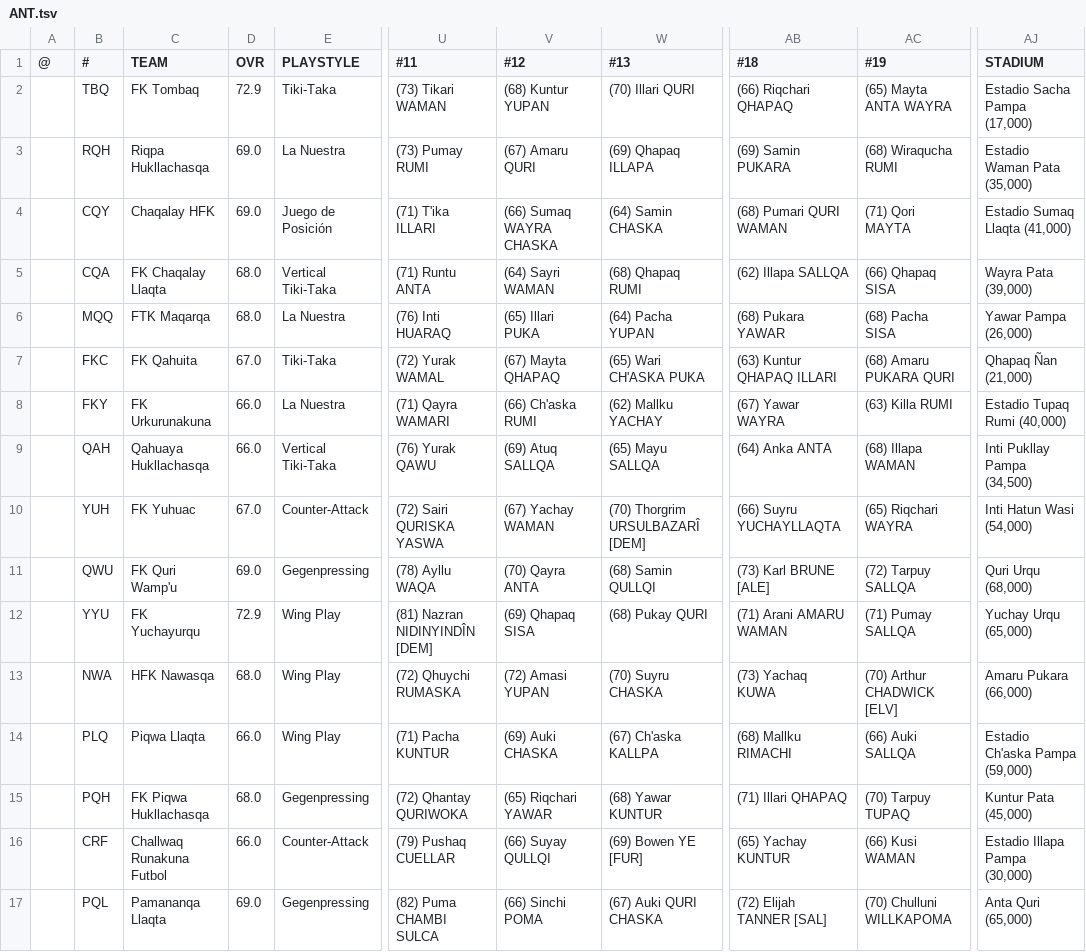
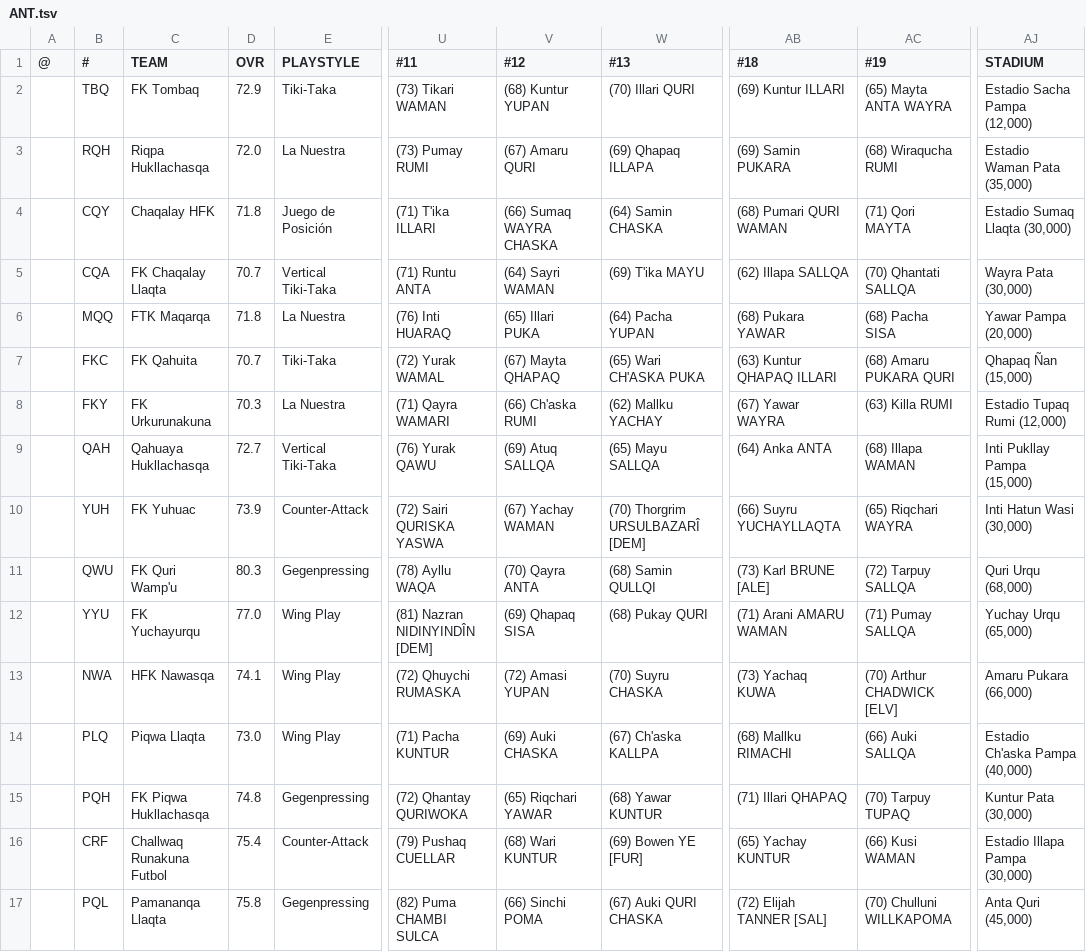
Before and after one commit to auroruse/avium-football-engine, a TSV file: src/presets/ANT.tsv, drawn as a sheet; only a part is shown, gaps mark what is left out; the diff names each change by its address in the sheet, - before the commit and + after, or states it on an @@ line.

Commit message:
Portraits evened by face; Positions dots scale, no crests; app dropdowns with search; Antiqa leagues: duplicates out, club ratings from XI, grounds sized to cities

```diff
--- a/src/presets/ANT.tsv
+++ b/src/presets/ANT.tsv
-AB2 (#18): (66) Riqchari QHAPAQ
+AB2 (#18): (69) Kuntur ILLARI
-AJ2 (STADIUM): Estadio Sacha Pampa (17,000)
+AJ2 (STADIUM): Estadio Sacha Pampa (12,000)
-D3 (OVR): 69.0
+D3 (OVR): 72.0
-D4 (OVR): 69.0
+D4 (OVR): 71.8
-AJ4 (STADIUM): Estadio Sumaq Llaqta (41,000)
+AJ4 (STADIUM): Estadio Sumaq Llaqta (30,000)
-D5 (OVR): 68.0
+D5 (OVR): 70.7
-W5 (#13): (68) Qhapaq RUMI
+W5 (#13): (69) T'ika MAYU
-AC5 (#19): (66) Qhapaq SISA
+AC5 (#19): (70) Qhantati SALLQA
-AJ5 (STADIUM): Wayra Pata (39,000)
+AJ5 (STADIUM): Wayra Pata (30,000)
-D6 (OVR): 68.0
+D6 (OVR): 71.8
-AJ6 (STADIUM): Yawar Pampa (26,000)
+AJ6 (STADIUM): Yawar Pampa (20,000)
-D7 (OVR): 67.0
+D7 (OVR): 70.7
-AJ7 (STADIUM): Qhapaq Ñan (21,000)
+AJ7 (STADIUM): Qhapaq Ñan (15,000)
-D8 (OVR): 66.0
+D8 (OVR): 70.3
-AJ8 (STADIUM): Estadio Tupaq Rumi (40,000)
+AJ8 (STADIUM): Estadio Tupaq Rumi (12,000)
-D9 (OVR): 66.0
+D9 (OVR): 72.7
-AJ9 (STADIUM): Inti Pukllay Pampa (34,500)
+AJ9 (STADIUM): Inti Pukllay Pampa (15,000)
-D10 (OVR): 67.0
+D10 (OVR): 73.9
-AJ10 (STADIUM): Inti Hatun Wasi (54,000)
+AJ10 (STADIUM): Inti Hatun Wasi (30,000)
-D11 (OVR): 69.0
+D11 (OVR): 80.3
-D12 (OVR): 72.9
+D12 (OVR): 77.0
-D13 (OVR): 68.0
+D13 (OVR): 74.1
-D14 (OVR): 66.0
+D14 (OVR): 73.0
-AJ14 (STADIUM): Estadio Ch'aska Pampa (59,000)
+AJ14 (STADIUM): Estadio Ch'aska Pampa (40,000)
-D15 (OVR): 68.0
+D15 (OVR): 74.8
-AJ15 (STADIUM): Kuntur Pata (45,000)
+AJ15 (STADIUM): Kuntur Pata (30,000)
-D16 (OVR): 66.0
+D16 (OVR): 75.4
-V16 (#12): (66) Suyay QULLQI
+V16 (#12): (68) Wari KUNTUR
-D17 (OVR): 69.0
+D17 (OVR): 75.8
-AJ17 (STADIUM): Anta Quri (65,000)
+AJ17 (STADIUM): Anta Quri (45,000)
```
Also changed, not shown: src/presets/AVIUM.tsv, 8 other files.
